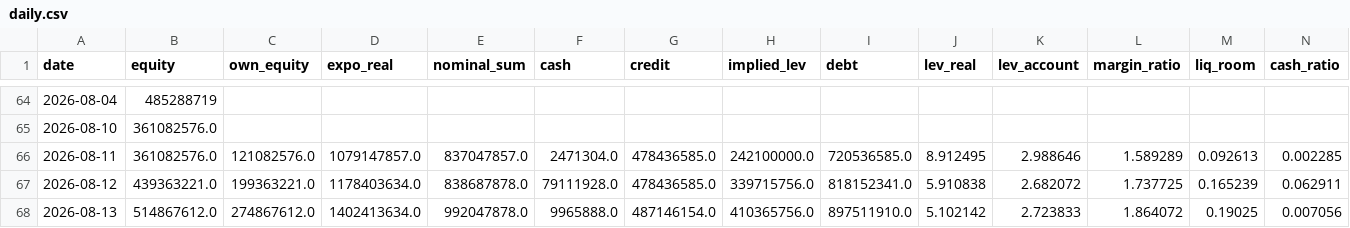
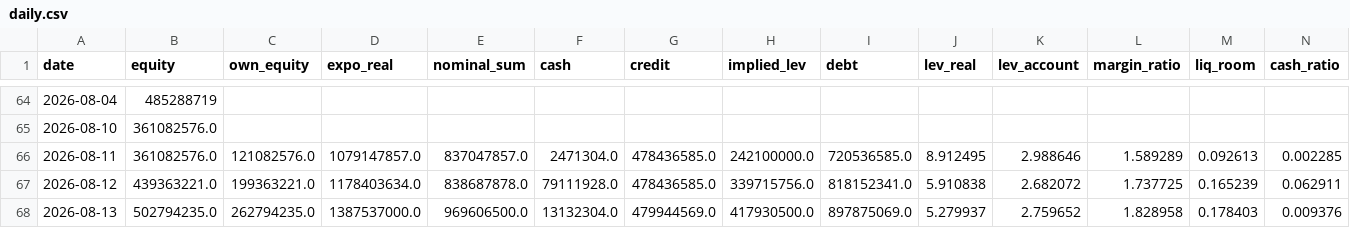
Before and after one commit to andynet2014-sudo/Github-Repository-1, a CSV file: mtm-dashboard/data/daily.csv, drawn as a sheet; only a part is shown, gaps mark what is left out; the diff covers the shown part only; the diff names each change by its address in the sheet, - before the commit and + after, or states it on an @@ line.

```diff
--- a/mtm-dashboard/data/daily.csv
+++ b/mtm-dashboard/data/daily.csv
-B68 (equity): 514867612.0
+B68 (equity): 502794235.0
-C68 (own_equity): 274867612.0
+C68 (own_equity): 262794235.0
-D68 (expo_real): 1402413634.0
+D68 (expo_real): 1387537000.0
-E68 (nominal_sum): 992047878.0
+E68 (nominal_sum): 969606500.0
-F68 (cash): 9965888.0
+F68 (cash): 13132304.0
-G68 (credit): 487146154.0
+G68 (credit): 479944569.0
-H68 (implied_lev): 410365756.0
+H68 (implied_lev): 417930500.0
-I68 (debt): 897511910.0
+I68 (debt): 897875069.0
-J68 (lev_real): 5.102142
+J68 (lev_real): 5.279937
-K68 (lev_account): 2.723833
+K68 (lev_account): 2.759652
-L68 (margin_ratio): 1.864072
+L68 (margin_ratio): 1.828958
-M68 (liq_room): 0.19025
+M68 (liq_room): 0.178403
-N68 (cash_ratio): 0.007056
+N68 (cash_ratio): 0.009376
```
Also changed, not shown: 13 edited cells elsewhere in this file, mtm-dashboard/data/positions.csv, mtm-dashboard/data/positions_history.csv, 2 other files.
